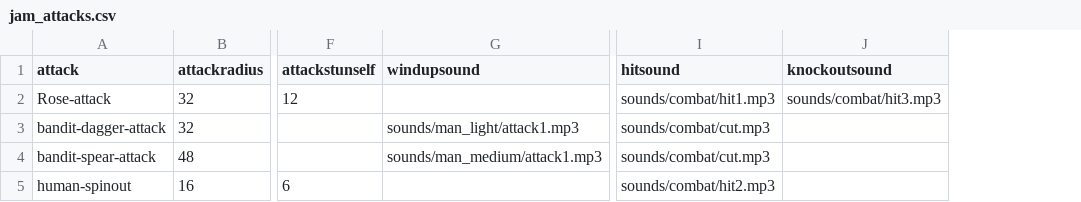
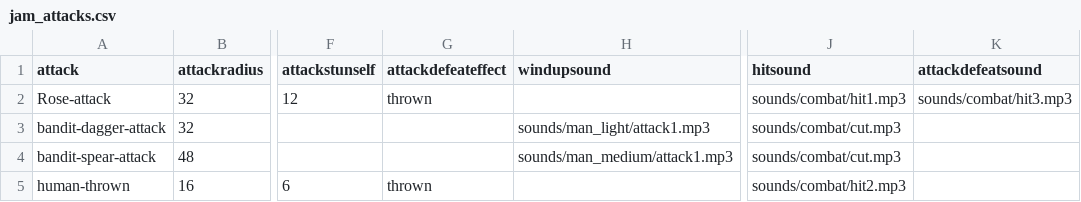
Before and after one commit to IoriBranford/dragontail, a CSV file: data/jam_attacks.csv, drawn as a sheet; only a part is shown, gaps mark what is left out; addresses are those after the commit; the diff names each change by its address in the sheet, - before the commit and + after, or states it on an @@ line.

Commit message:
Move getting hit logic into hurt AI. Rename "spin" to "thrown" in code and tables.

```diff
--- a/data/jam_attacks.csv
+++ b/data/jam_attacks.csv
+column G (attackdefeateffect), rows 2-5: thrown |  |  | thrown
-K1: knockoutsound
+K1: attackdefeatsound
-A5 (attack): human-spinout
+A5 (attack): human-thrown
```
Also changed, not shown: data/jam_characters.csv, 2 other files.
